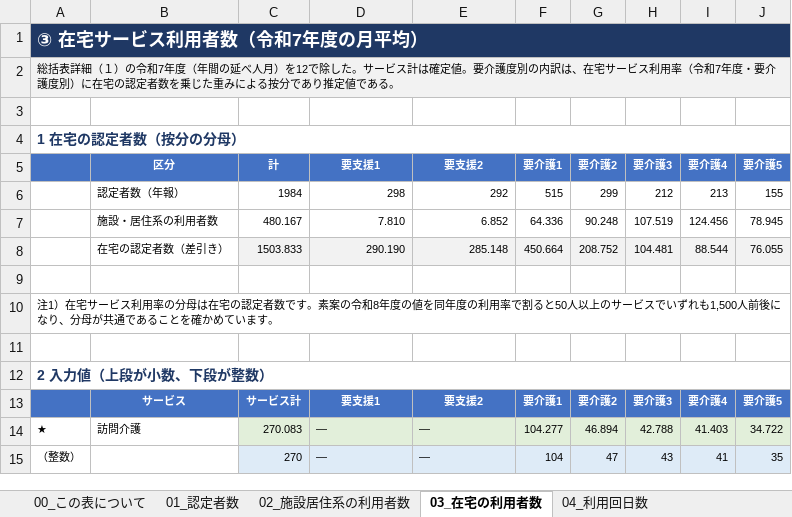
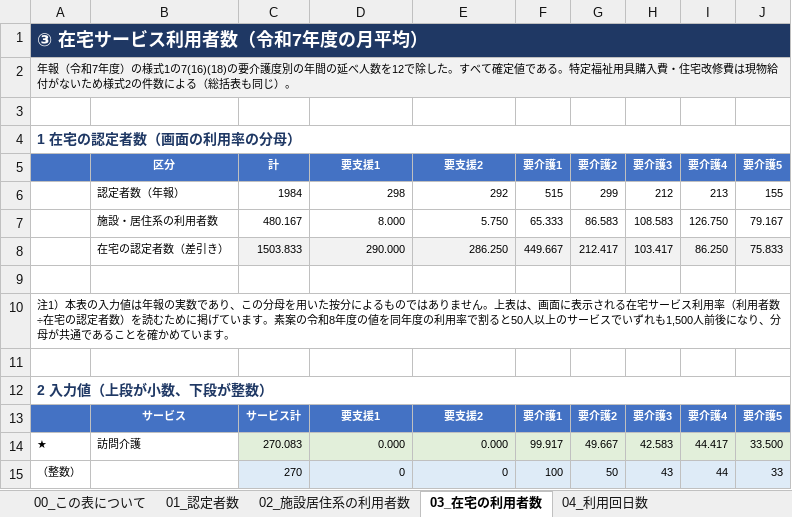
Before and after one commit to ryowakayama-gif/repository, an Excel workbook: output/第10期計画_見える化_令和8年度実績見込み値の入力案.xlsx, sheet 03_在宅の利用者数, drawn as a sheet; only a part is shown; values as stored, in another font and other column widths than the file's, no borders; the diff covers the shown part only; the diff names each change by its address in the sheet, - before the commit and + after, or states it on an @@ line.

```diff
--- a/output/第10期計画_見える化_令和8年度実績見込み値の入力案.xlsx (sheet 03_在宅の利用者数)
+++ b/output/第10期計画_見える化_令和8年度実績見込み値の入力案.xlsx (sheet 03_在宅の利用者数)
-A2: 総括表詳細（１）の令和7年度（年間の延べ人月）を12で除した。サービス計は確定値。要介護度別の内訳は、在宅サービス利用率（令和7年度・要介護度別）に在宅の認定者数を乗じた重みによる按分であり推定値である。
+A2: 年報（令和7年度）の様式1の7(16)(18)の要介護度別の年間の延べ人数を12で除した。すべて確定値である。特定福祉用具購入費・住宅改修費は現物給付がないため様式2の件数による（総括表も同じ）。
-A4: 1 在宅の認定者数（按分の分母）
+A4: 1 在宅の認定者数（画面の利用率の分母）
-D7 (要支援1): 7.810
+D7 (要支援1): 8.000
-E7 (要支援2): 6.852
+E7 (要支援2): 5.750
-F7 (要介護1): 64.336
+F7 (要介護1): 65.333
-G7 (要介護2): 90.248
+G7 (要介護2): 86.583
-H7 (要介護3): 107.519
+H7 (要介護3): 108.583
-I7 (要介護4): 124.456
+I7 (要介護4): 126.750
-J7 (要介護5): 78.945
+J7 (要介護5): 79.167
-D8 (要支援1): 290.190
+D8 (要支援1): 290.000
-E8 (要支援2): 285.148
+E8 (要支援2): 286.250
-F8 (要介護1): 450.664
+F8 (要介護1): 449.667
-G8 (要介護2): 208.752
+G8 (要介護2): 212.417
-H8 (要介護3): 104.481
+H8 (要介護3): 103.417
-I8 (要介護4): 88.544
+I8 (要介護4): 86.250
-J8 (要介護5): 76.055
+J8 (要介護5): 75.833
-A10: 注1）在宅サービス利用率の分母は在宅の認定者数です。素案…
+A10: 注1）本表の入力値は年報の実数であり、この分母を用いた按分によるものではありません。上表は、画面に表示される在宅サービス利用率（利用者数÷在宅の認定者数）を読むために掲げています。素案…
-D14 (要支援1): ―
+D14 (要支援1): 0.000
-D14:E15 alignment: left
+D14:E15 alignment: right
-E14 (要支援2): ―
+E14 (要支援2): 0.000
-F14 (要介護1): 104.277
+F14 (要介護1): 99.917
-G14 (要介護2): 46.894
+G14 (要介護2): 49.667
-H14 (要介護3): 42.788
+H14 (要介護3): 42.583
-I14 (要介護4): 41.403
+I14 (要介護4): 44.417
-J14 (要介護5): 34.722
+J14 (要介護5): 33.500
-D15 (要支援1): ―
+D15 (要支援1): 0
-E15 (要支援2): ―
+E15 (要支援2): 0
-F15 (要介護1): 104
+F15 (要介護1): 100
-G15 (要介護2): 47
+G15 (要介護2): 50
-I15 (要介護4): 41
+I15 (要介護4): 44
-J15 (要介護5): 35
+J15 (要介護5): 33
```
Also changed, not shown: 163 edited cells and cell formats elsewhere in this sheet, sheet 05_出所の食い違いと限界, sheet 04_利用回日数, sheet 02_施設居住系の利用者数, sheet 01_認定者数, sheet 06_自己点検, sheet 00_この表について, 1 more sheet, output/第10期計画_成果品一覧.xlsx, output/第10期計画_業務工程管理表.xlsx, 8 other files.
